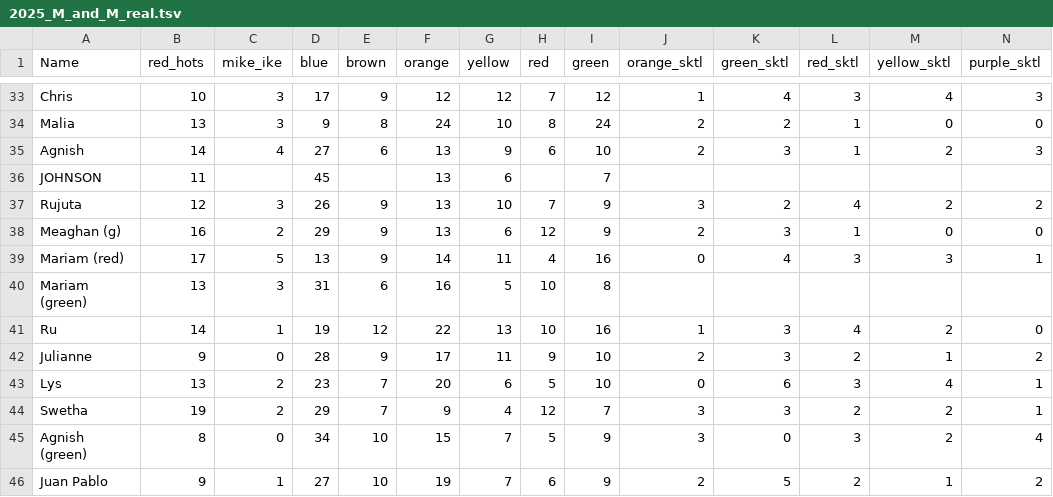
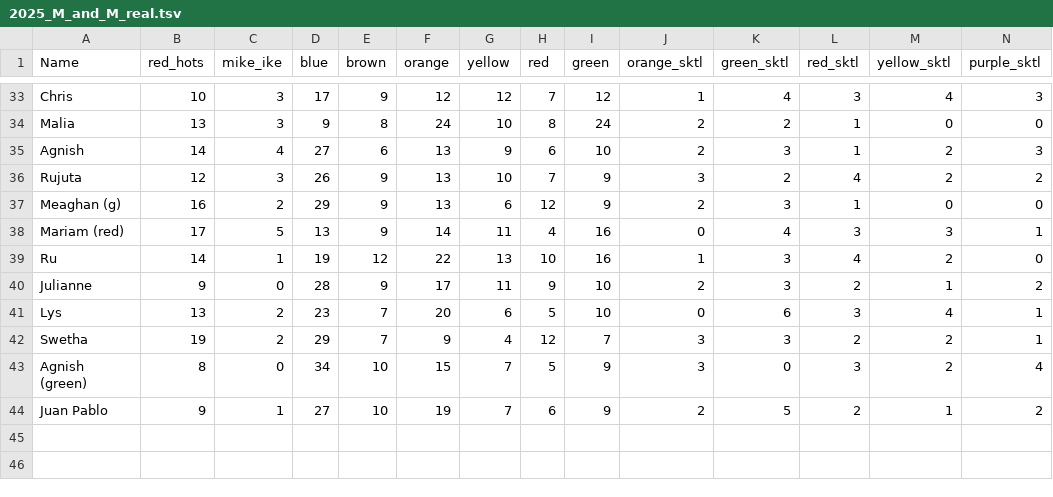
Before and after one commit to Dowell-Lab/srworkshop, a TSV file: projectB/day07/mnm_activity/2025_M_and_M_real.tsv, drawn as a sheet; only a part is shown, gaps mark what is left out; rows hold the shown columns only; the diff names each change by its address in the sheet, - before the commit and + after, or states it on an @@ line.

Commit message:
clean data

```diff
--- a/projectB/day07/mnm_activity/2025_M_and_M_real.tsv
+++ b/projectB/day07/mnm_activity/2025_M_and_M_real.tsv
-row 36: JOHNSON | 11 |  | 45 |  | 13 | 6 |  | 7
-row 40: Mariam (green) | 13 | 3 | 31 | 6 | 16 | 5 | 10 | 8
```
